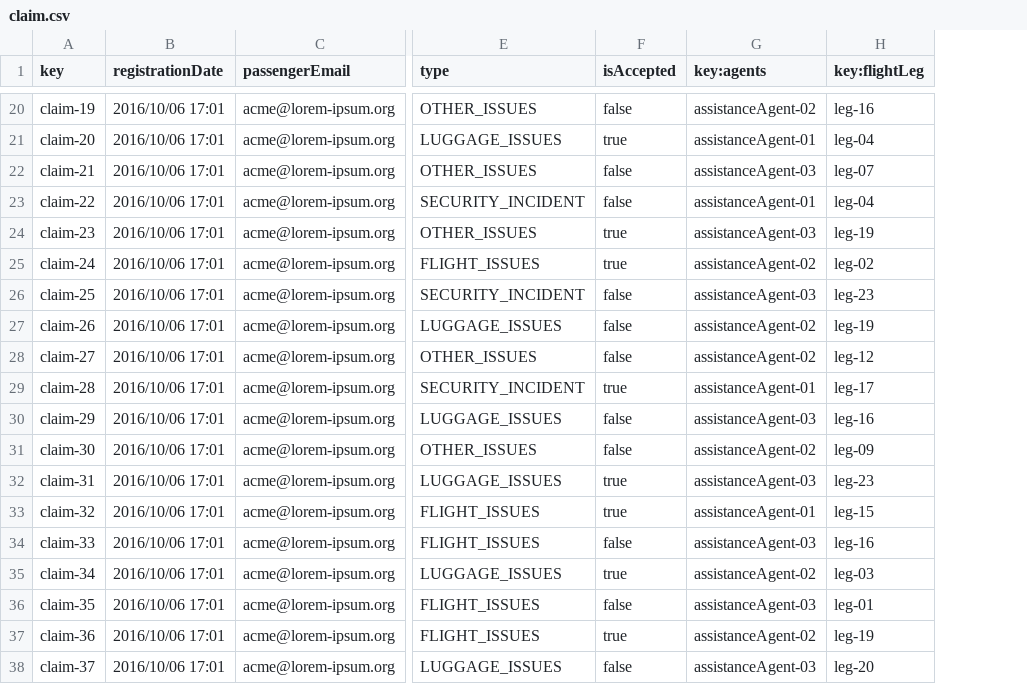
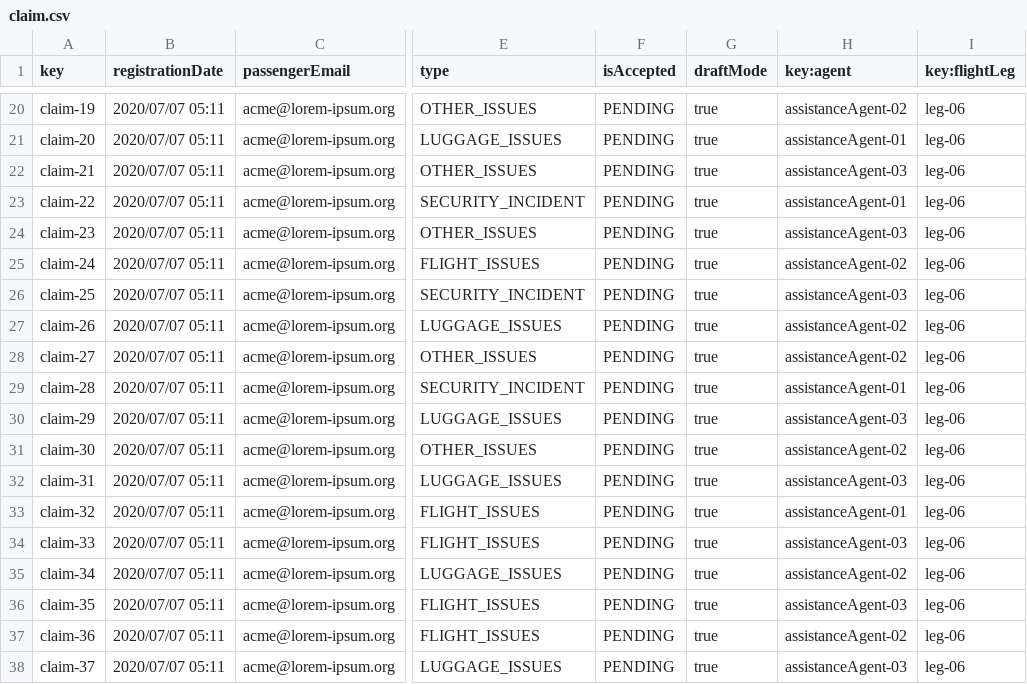
Before and after one commit to agudevbon/Acme-ANS-D03, a CSV file: src/main/resources/WEB-INF/data/sample/claim.csv, drawn as a sheet; only a part is shown, gaps mark what is left out; addresses are those after the commit; the diff covers the shown part only; the diff names each change by its address in the sheet, - before the commit and + after, or states it on an @@ line.

```diff
--- a/src/main/resources/WEB-INF/data/sample/claim.csv
+++ b/src/main/resources/WEB-INF/data/sample/claim.csv
+column G (draftMode), rows 20-38: all true
-H1: key:agents
+H1: key:agent
-B20:B38 (registrationDate): 2016/10/06 17:01
+B20:B38 (registrationDate): 2020/07/07 05:11
-F20 (isAccepted): false
+F20 (isAccepted): PENDING
-I20 (key:flightLeg): leg-16
+I20 (key:flightLeg): leg-06
-F21 (isAccepted): true
+F21 (isAccepted): PENDING
-I21 (key:flightLeg): leg-04
+I21 (key:flightLeg): leg-06
-F22:F23 (isAccepted): false
+F22:F23 (isAccepted): PENDING
-I22 (key:flightLeg): leg-07
+I22 (key:flightLeg): leg-06
-I23 (key:flightLeg): leg-04
+I23 (key:flightLeg): leg-06
-F24:F25 (isAccepted): true
+F24:F25 (isAccepted): PENDING
-I24 (key:flightLeg): leg-19
+I24 (key:flightLeg): leg-06
-I25 (key:flightLeg): leg-02
+I25 (key:flightLeg): leg-06
-F26:F28 (isAccepted): false
+F26:F28 (isAccepted): PENDING
-I26 (key:flightLeg): leg-23
+I26 (key:flightLeg): leg-06
-I27 (key:flightLeg): leg-19
+I27 (key:flightLeg): leg-06
-I28 (key:flightLeg): leg-12
+I28 (key:flightLeg): leg-06
-F29 (isAccepted): true
+F29 (isAccepted): PENDING
-I29 (key:flightLeg): leg-17
+I29 (key:flightLeg): leg-06
-F30:F31 (isAccepted): false
+F30:F31 (isAccepted): PENDING
-I30 (key:flightLeg): leg-16
+I30 (key:flightLeg): leg-06
-I31 (key:flightLeg): leg-09
+I31 (key:flightLeg): leg-06
-F32:F33 (isAccepted): true
+F32:F33 (isAccepted): PENDING
-I32 (key:flightLeg): leg-23
+I32 (key:flightLeg): leg-06
-I33 (key:flightLeg): leg-15
+I33 (key:flightLeg): leg-06
-F34 (isAccepted): false
+F34 (isAccepted): PENDING
-I34 (key:flightLeg): leg-16
+I34 (key:flightLeg): leg-06
-F35 (isAccepted): true
+F35 (isAccepted): PENDING
-I35 (key:flightLeg): leg-03
+I35 (key:flightLeg): leg-06
-F36 (isAccepted): false
+F36 (isAccepted): PENDING
-I36 (key:flightLeg): leg-01
+I36 (key:flightLeg): leg-06
-F37 (isAccepted): true
+F37 (isAccepted): PENDING
-I37 (key:flightLeg): leg-19
+I37 (key:flightLeg): leg-06
-F38 (isAccepted): false
+F38 (isAccepted): PENDING
-I38 (key:flightLeg): leg-20
+I38 (key:flightLeg): leg-06
```
Also changed, not shown: 137 edited cells elsewhere in this file.
